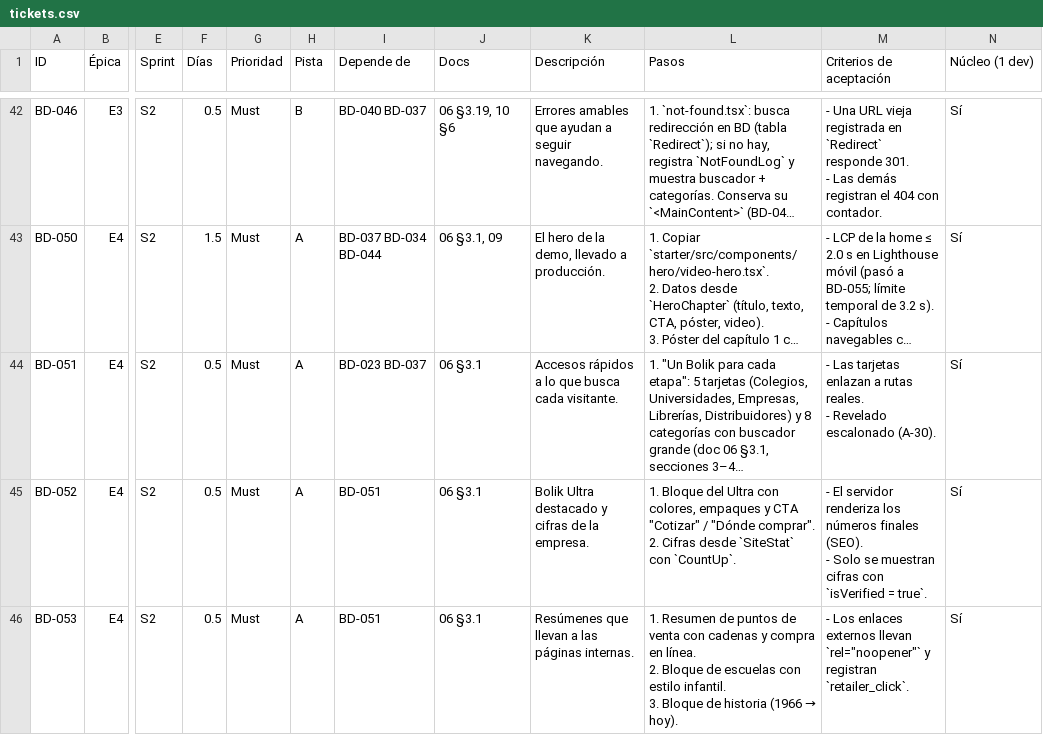
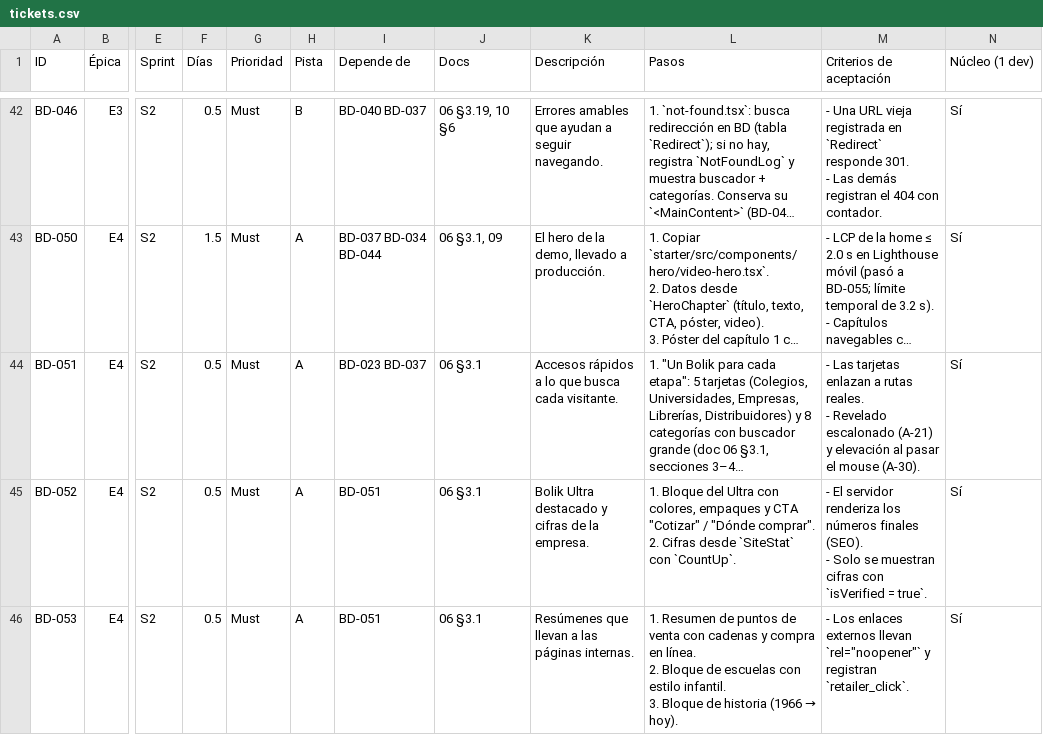
Before and after one commit to Alex-Gallardo/web-bolik-60, a CSV file: docs/tickets.csv, drawn as a sheet; only a part is shown, gaps mark what is left out; long unchanged cells end in …; the diff names each change by its address in the sheet, - before the commit and + after, or states it on an @@ line.

```diff
--- a/docs/tickets.csv
+++ b/docs/tickets.csv
-M44 (Criterios de aceptación): …Revelado escalonado (A-30).
+M44 (Criterios de aceptación): …Revelado escalonado (A-21) y elevación al pasar el mouse (A-30).
```
Also changed, not shown: 9 other files.
